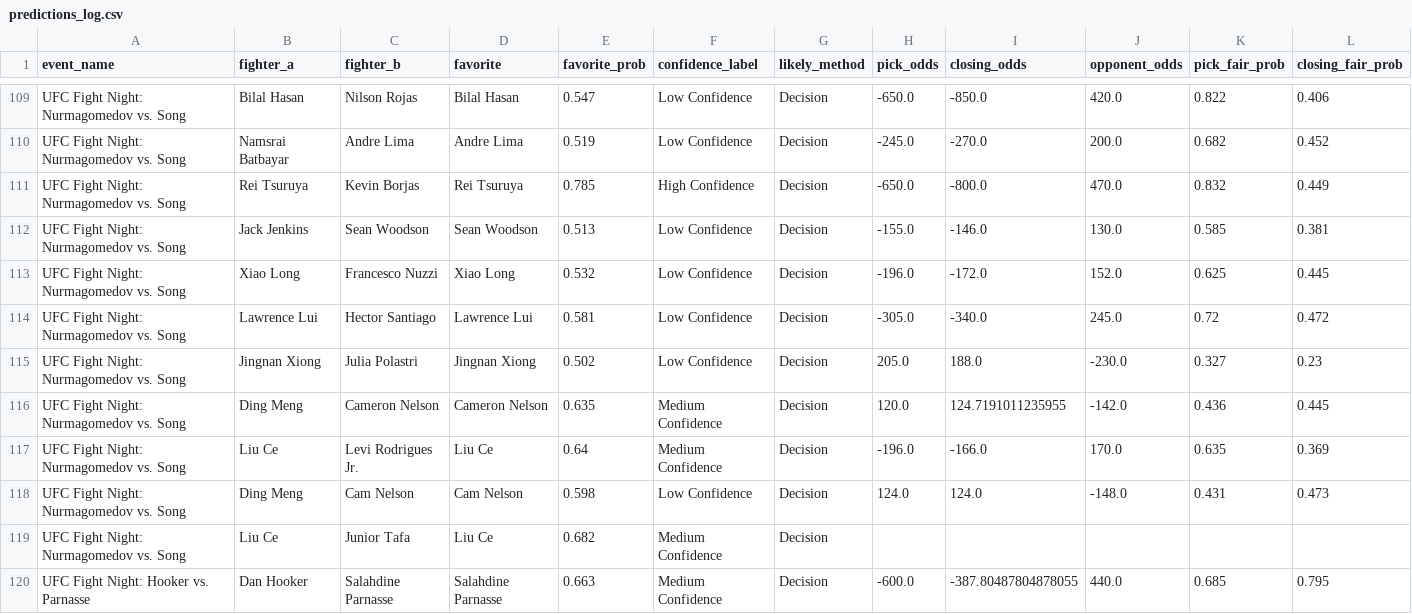
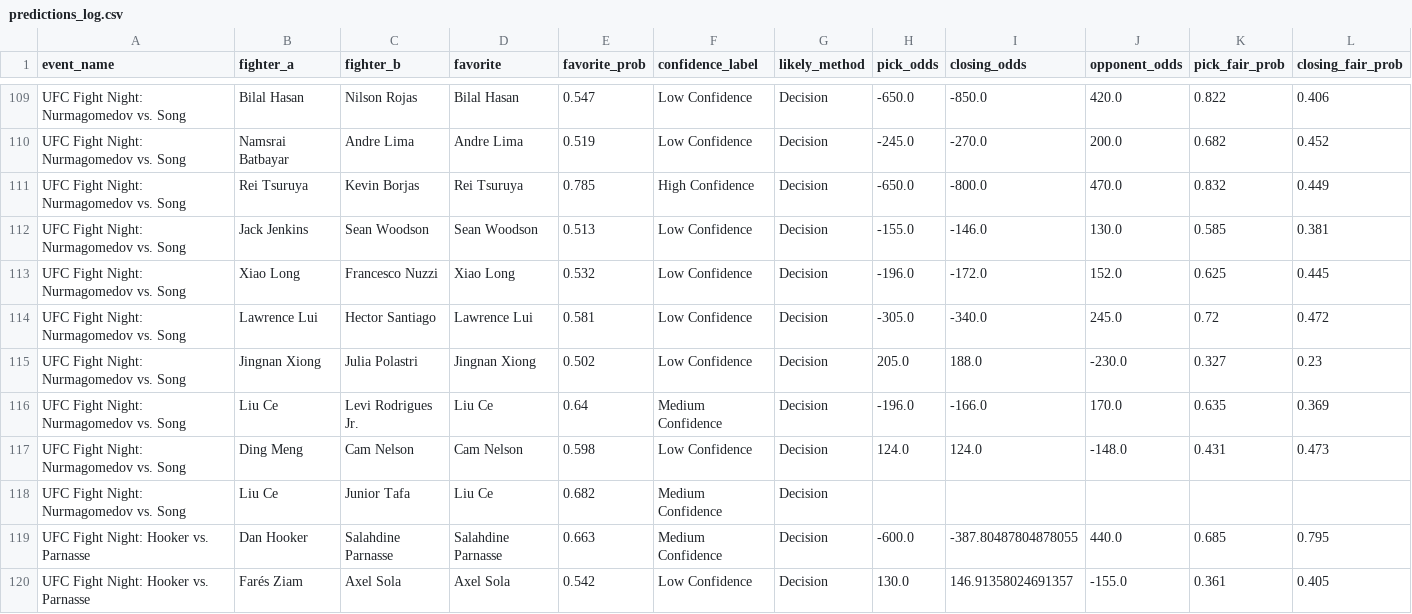
Before and after one commit to sb98park/ufc-edge-finder, a CSV file: data/predictions_log.csv, drawn as a sheet; only a part is shown, gaps mark what is left out; the shorter side is filled out with more unchanged rows; rows hold the shown columns only; the diff names each change by its address in the sheet, - before the commit and + after, or states it on an @@ line.

```diff
--- a/data/predictions_log.csv
+++ b/data/predictions_log.csv
-row 116: UFC Fight Night: Nurmagomedov vs. Song | Ding Meng | Cameron Nelson | Cameron Nelson | 0.635 | Medium Confidence | Decision | 120.0 | 124.7191011235955 | -142.0 | 0.436 | 0.445
```
